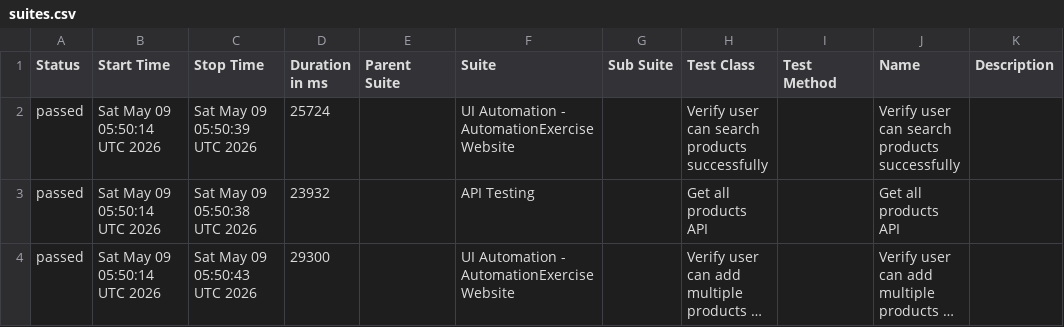
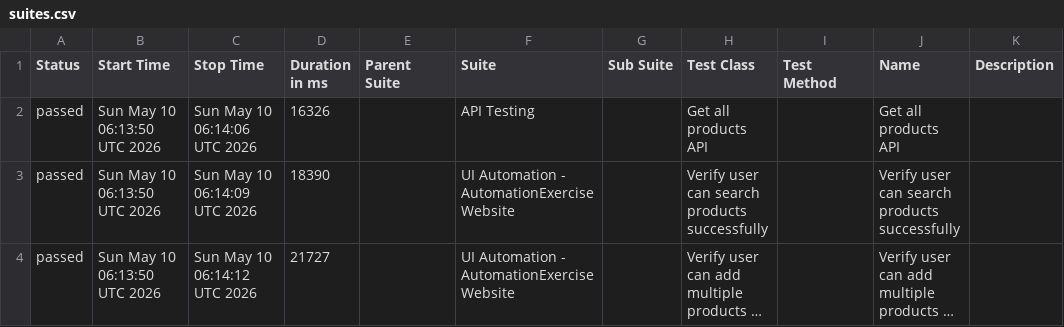
Before and after one commit to arjunonkar/suiapiautomation, a CSV file: data/suites.csv, drawn as a sheet; long unchanged cells end in …; removed rows and columns are numbered as before the commit, all else as after; the diff names each change by its address in the sheet, - before the commit and + after, or states it on an @@ line.

```diff
--- a/data/suites.csv
+++ b/data/suites.csv
+row 2: passed | Sun May 10 06:13:50 UTC 2026 | Sun May 10 06:14:06 UTC 2026 | 16326 |  | API Testing |  | Get all products API |  | Get all products API
-B3 (Start Time): Sat May 09 05:50:14 UTC 2026
+B3 (Start Time): Sun May 10 06:13:50 UTC 2026
-C3 (Stop Time): Sat May 09 05:50:39 UTC 2026
+C3 (Stop Time): Sun May 10 06:14:09 UTC 2026
-D3 (Duration in ms): 25724
+D3 (Duration in ms): 18390
-row 3: passed | Sat May 09 05:50:14 UTC 2026 | Sat May 09 05:50:38 UTC 2026 | 23932 |  | API Testing |  | Get all products API |  | Get all products API
-B4 (Start Time): Sat May 09 05:50:14 UTC 2026
+B4 (Start Time): Sun May 10 06:13:50 UTC 2026
-C4 (Stop Time): Sat May 09 05:50:43 UTC 2026
+C4 (Stop Time): Sun May 10 06:14:12 UTC 2026
-D4 (Duration in ms): 29300
+D4 (Duration in ms): 21727
```
Also changed, not shown: 21 other files.
